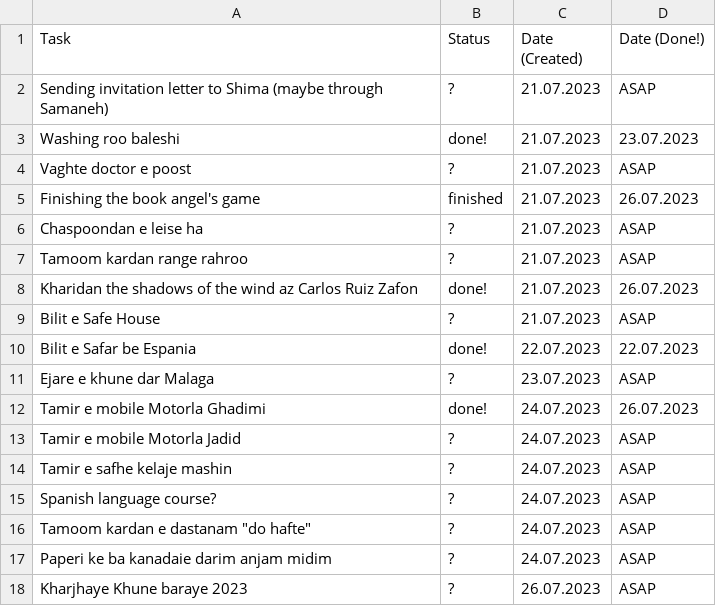
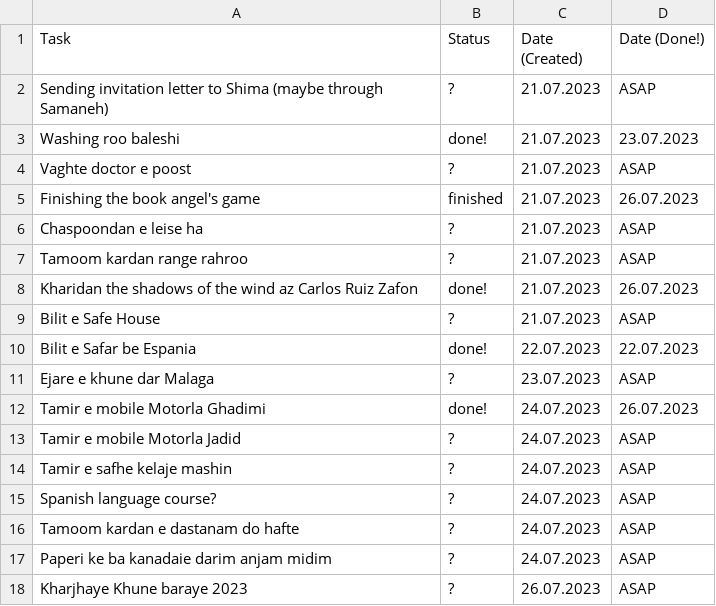
Before and after one commit to karhaam/karhaam.github.io, a CSV file: data.csv, drawn as a sheet.

Commit message:
Update data.csv

```diff
--- a/data.csv
+++ b/data.csv
@@ -15,3 +15,3 @@ Tamir e safhe kelaje mashin,?,24.07.2023,ASAP
 Spanish language course?,?,24.07.2023,ASAP
-Tamoom kardan e dastanam "do hafte",?,24.07.2023,ASAP
+Tamoom kardan e dastanam do hafte,?,24.07.2023,ASAP
 Paperi ke ba kanadaie darim anjam midim,?,24.07.2023,ASAP
```
